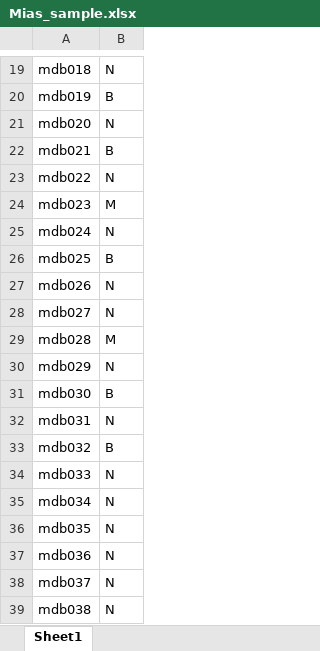
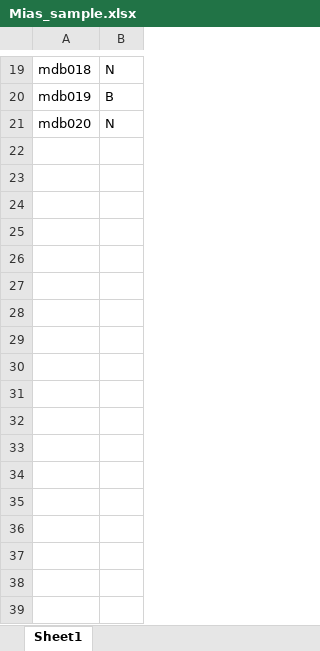
Before and after one commit to sookmun/FinalYearProject, an Excel workbook: Dataset_Tester/Mias_sample.xlsx, sheet Sheet1, drawn as a sheet; only a part is shown, gaps mark what is left out; values as stored, in another font and other column widths than the file's, no borders; the diff names each change by its address in the sheet, - before the commit and + after, or states it on an @@ line.

```diff
--- a/Dataset_Tester/Mias_sample.xlsx (sheet Sheet1)
+++ b/Dataset_Tester/Mias_sample.xlsx (sheet Sheet1)
-row 22: mdb021 | B
-row 23: mdb022 | N
-row 24: mdb023 | M
-row 25: mdb024 | N
-row 26: mdb025 | B
-row 27: mdb026 | N
-row 28: mdb027 | N
-row 29: mdb028 | M
-row 30: mdb029 | N
-row 31: mdb030 | B
-row 32: mdb031 | N
-row 33: mdb032 | B
-row 34: mdb033 | N
-row 35: mdb034 | N
-row 36: mdb035 | N
-row 37: mdb036 | N
-row 38: mdb037 | N
-row 39: mdb038 | N
```
Also changed, not shown: Project/results_extra_hammouche_glcm.xlsx, Project/results_extra_rgrowing_glcm.xlsx, 8 other files.
